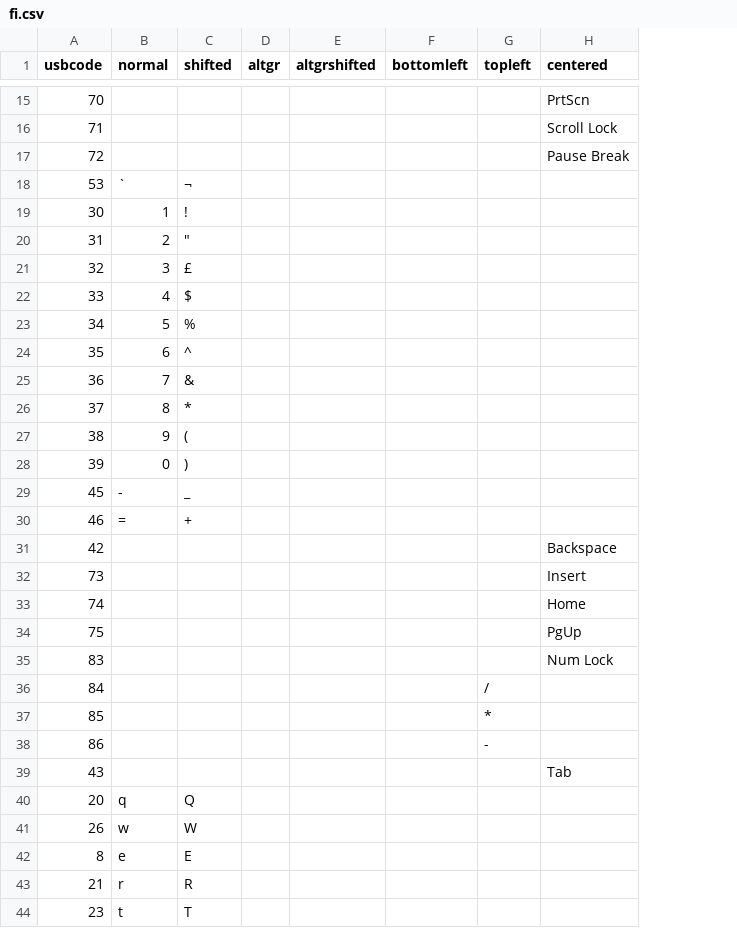
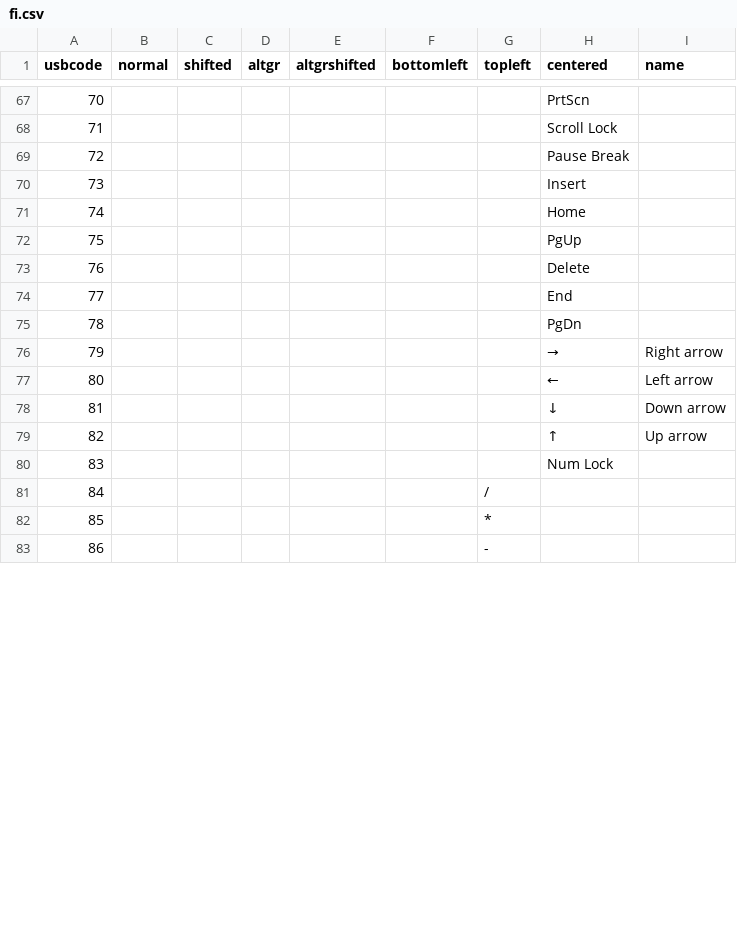
Before and after one commit to Ciantic/keymapceditor, a CSV file: src/LanguageMaps/Data/fi.csv, drawn as a sheet; only a part is shown, gaps mark what is left out; removed rows and columns are numbered as before the commit, all else as after; the diff covers the shown part only; the diff names each change by its address in the sheet, - before the commit and + after, or states it on an @@ line.

```diff
--- a/src/LanguageMaps/Data/fi.csv
+++ b/src/LanguageMaps/Data/fi.csv
+column I (name), empty
-row 18: 53 | ` | ¬
-row 19: 30 | 1 | !
-row 20: 31 | 2 | "
@@ row 21 moved to row 30: 32 @@
-row 22: 33 | 4 | $
-row 23: 34 | 5 | %
-row 24: 35 | 6 | ^
-row 25: 36 | 7 | &
-row 26: 37 | 8 | *
-row 27: 38 | 9 | (
-row 28: 39 | 0 | )
-row 29: 45 | - | _
-row 30: 46 | = | +
@@ row 31 moved to row 40: 42 @@
@@ row 53 moved to row 73: 76 @@
@@ row 54 moved to row 74: 77 @@
@@ row 55 moved to row 75: 78 @@
+row 76: 79 |  |  |  |  |  |  | → | Right arrow
+row 77: 80 |  |  |  |  |  |  | ← | Left arrow
+row 78: 81 |  |  |  |  |  |  | ↓ | Down arrow
+row 79: 82 |  |  |  |  |  |  | ↑ | Up arrow
@@ row 39 moved to row 41: 43 @@
@@ row 40 moved to row 18: 20 @@
@@ row 41 moved to row 24: 26 @@
-row 42: 8 | e | E
@@ row 43 moved to row 19: 21 @@
@@ row 44 moved to row 21: 23 @@
```
Also changed, not shown: 4 added rows, 17 removed rows, 57 moved rows and 1 edited cell elsewhere in this file, src/LanguageMaps/Data/uk.csv, 3 other files.
